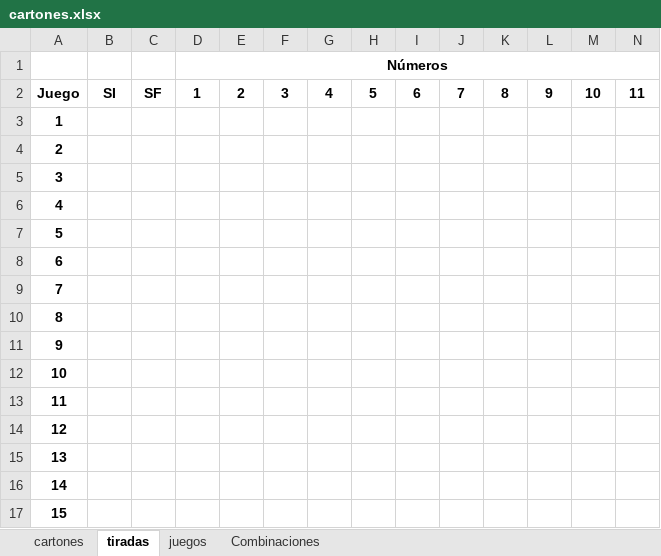
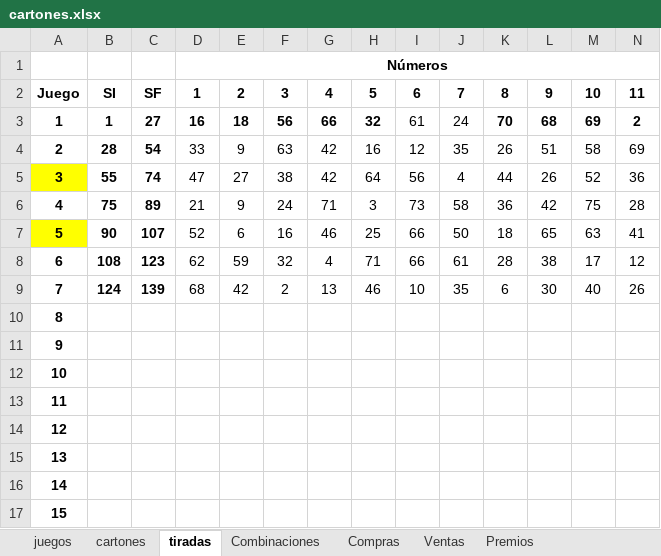
Before and after one commit to alvaroparedesl/bingo, an Excel workbook: bingo/cartones.xlsx, sheet tiradas, drawn as a sheet; only a part is shown; values as stored, in another font and other column widths than the file's, no borders; removed rows and columns are numbered as before the commit, all else as after; rows hold the shown columns only; the diff names each change by its address in the sheet, - before the commit and + after, or states it on an @@ line.

Commit message:
check de bingos y balance

```diff
--- a/bingo/cartones.xlsx (sheet tiradas)
+++ b/bingo/cartones.xlsx (sheet tiradas)
+sheet tab: Compras
+sheet tab: Ventas
+sheet tab: Premios
@@ sheet tab order changed: juegos | cartones | tiradas | Combinaciones | Compras | Ventas | Premios @@
-row 3: 1
-row 4: 2
-row 5: 3
-row 6: 4
-row 7: 5
-row 8: 6
-row 9: 7
+row 3: 1 | 1 | 27 | 16 | 18 | 56 | 66 | 32 | 61 | 24 | 70 | 68 | 69 | 2
+row 4: 2 | 28 | 54 | 33 | 9 | 63 | 42 | 16 | 12 | 35 | 26 | 51 | 58 | 69
+row 5: 3 | 55 | 74 | 47 | 27 | 38 | 42 | 64 | 56 | 4 | 44 | 26 | 52 | 36
+row 6: 4 | 75 | 89 | 21 | 9 | 24 | 71 | 3 | 73 | 58 | 36 | 42 | 75 | 28
+row 7: 5 | 90 | 107 | 52 | 6 | 16 | 46 | 25 | 66 | 50 | 18 | 65 | 63 | 41
+row 8: 6 | 108 | 123 | 62 | 59 | 32 | 4 | 71 | 66 | 61 | 28 | 38 | 17 | 12
+row 9: 7 | 124 | 139 | 68 | 42 | 2 | 13 | 46 | 10 | 35 | 6 | 30 | 40 | 26
```
Also changed, not shown: sheet Combinaciones, 1 other file.
